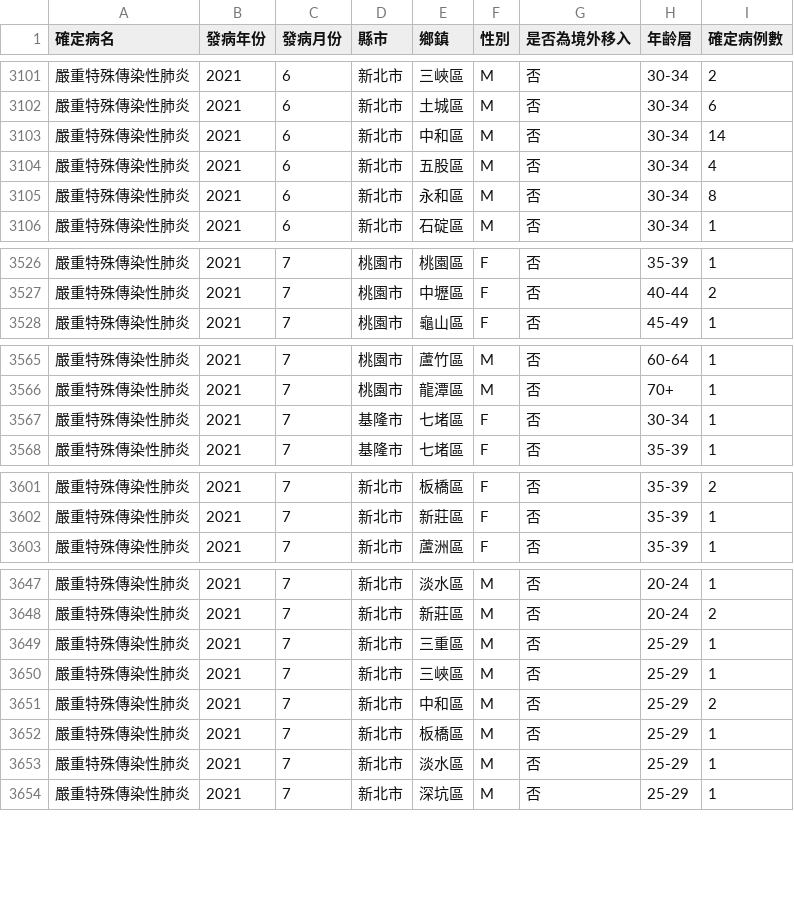
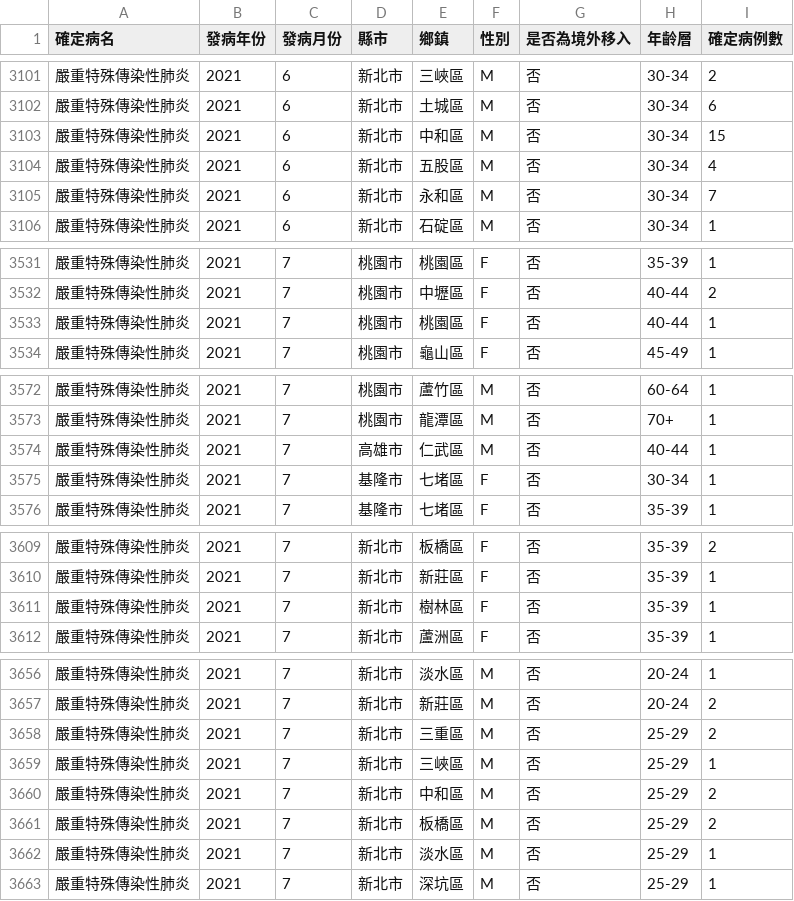
Before and after one commit to jf0510/nidss.cdc.gov.tw, a CSV file: data/covid19_tw_age_gender__month.csv, drawn as a sheet; only a part is shown, gaps mark what is left out; the diff covers the shown part only.

```diff
--- a/data/covid19_tw_age_gender__month.csv
+++ b/data/covid19_tw_age_gender__month.csv
@@ -3102,5 +3102,5 @@
 嚴重特殊傳染性肺炎,2021,6,新北市,土城區,M,否,30-34,6
-嚴重特殊傳染性肺炎,2021,6,新北市,中和區,M,否,30-34,14
+嚴重特殊傳染性肺炎,2021,6,新北市,中和區,M,否,30-34,15
 嚴重特殊傳染性肺炎,2021,6,新北市,五股區,M,否,30-34,4
-嚴重特殊傳染性肺炎,2021,6,新北市,永和區,M,否,30-34,8
+嚴重特殊傳染性肺炎,2021,6,新北市,永和區,M,否,30-34,7
 嚴重特殊傳染性肺炎,2021,6,新北市,石碇區,M,否,30-34,1
@@ -3527,2 +3532,3 @@
 嚴重特殊傳染性肺炎,2021,7,桃園市,中壢區,F,否,40-44,2
+嚴重特殊傳染性肺炎,2021,7,桃園市,桃園區,F,否,40-44,1
 嚴重特殊傳染性肺炎,2021,7,桃園市,龜山區,F,否,45-49,1
@@ -3566,2 +3573,3 @@
 嚴重特殊傳染性肺炎,2021,7,桃園市,龍潭區,M,否,70+,1
+嚴重特殊傳染性肺炎,2021,7,高雄市,仁武區,M,否,40-44,1
 嚴重特殊傳染性肺炎,2021,7,基隆市,七堵區,F,否,30-34,1
@@ -3602,2 +3610,3 @@
 嚴重特殊傳染性肺炎,2021,7,新北市,新莊區,F,否,35-39,1
+嚴重特殊傳染性肺炎,2021,7,新北市,樹林區,F,否,35-39,1
 嚴重特殊傳染性肺炎,2021,7,新北市,蘆洲區,F,否,35-39,1
@@ -3648,6 +3657,6 @@
 嚴重特殊傳染性肺炎,2021,7,新北市,新莊區,M,否,20-24,2
-嚴重特殊傳染性肺炎,2021,7,新北市,三重區,M,否,25-29,1
+嚴重特殊傳染性肺炎,2021,7,新北市,三重區,M,否,25-29,2
 嚴重特殊傳染性肺炎,2021,7,新北市,三峽區,M,否,25-29,1
 嚴重特殊傳染性肺炎,2021,7,新北市,中和區,M,否,25-29,2
-嚴重特殊傳染性肺炎,2021,7,新北市,板橋區,M,否,25-29,1
+嚴重特殊傳染性肺炎,2021,7,新北市,板橋區,M,否,25-29,2
 嚴重特殊傳染性肺炎,2021,7,新北市,淡水區,M,否,25-29,1
```
Also changed, not shown: 9 added rows and 15 edited cells elsewhere in this file, 1 other file.
